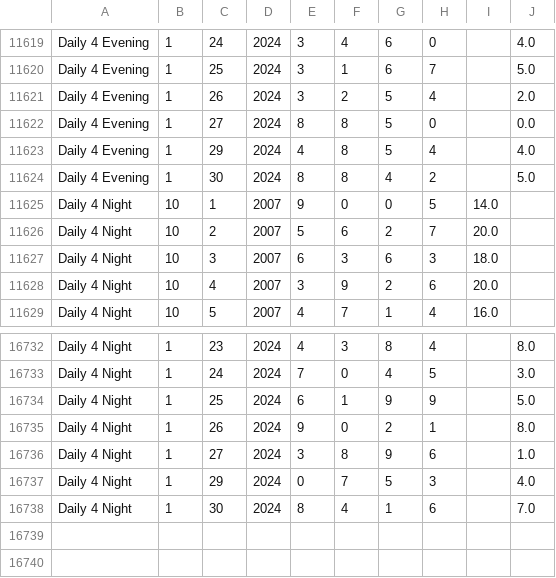
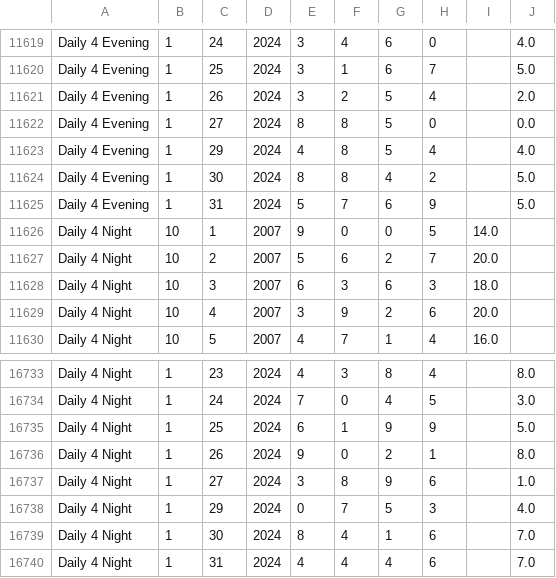
Before and after one commit to chennamouli/ui-lotto, a CSV file: docs/assets/daily4.csv, drawn as a sheet; only a part is shown, gaps mark what is left out.

```diff
--- a/docs/assets/daily4.csv
+++ b/docs/assets/daily4.csv
@@ -11624,2 +11624,3 @@ Daily 4 Evening,1,29,2024,4,8,5,4,,4.0
 Daily 4 Evening,1,30,2024,8,8,4,2,,5.0
+Daily 4 Evening,1,31,2024,5,7,6,9,,5.0
 Daily 4 Night,10,1,2007,9,0,0,5,14.0,
@@ -16738 +16739,2 @@ Daily 4 Night,1,29,2024,0,7,5,3,,4.0
 Daily 4 Night,1,30,2024,8,4,1,6,,7.0
+Daily 4 Night,1,31,2024,4,4,4,6,,7.0
```
Also changed, not shown: docs/assets/lotto.csv, src/assets/pick3.csv, 20 other files.
